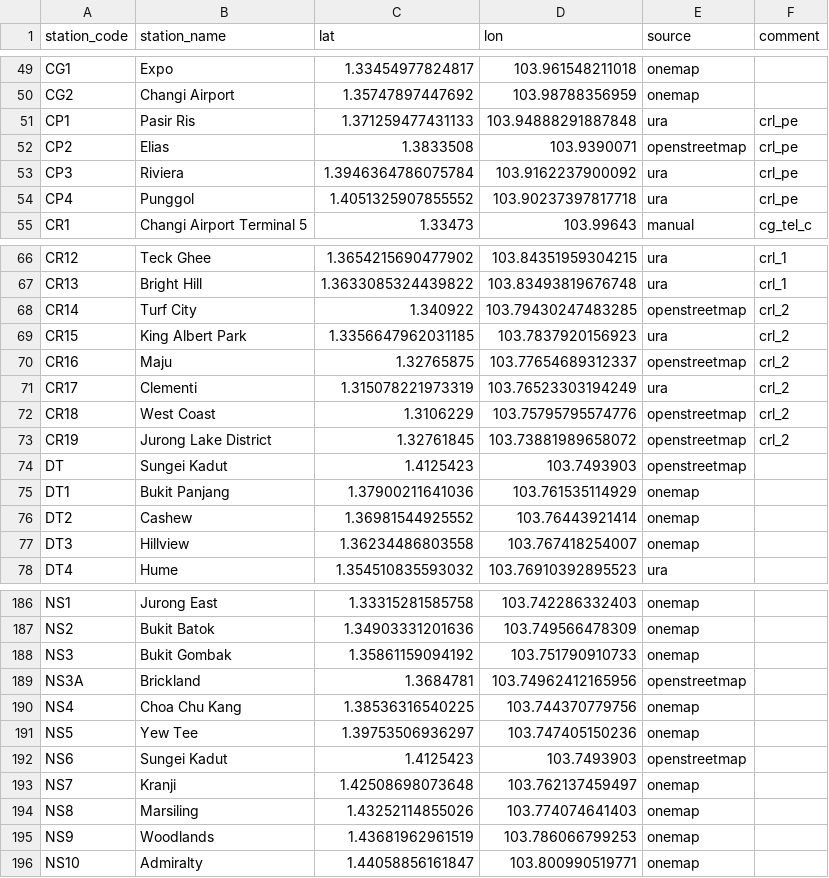
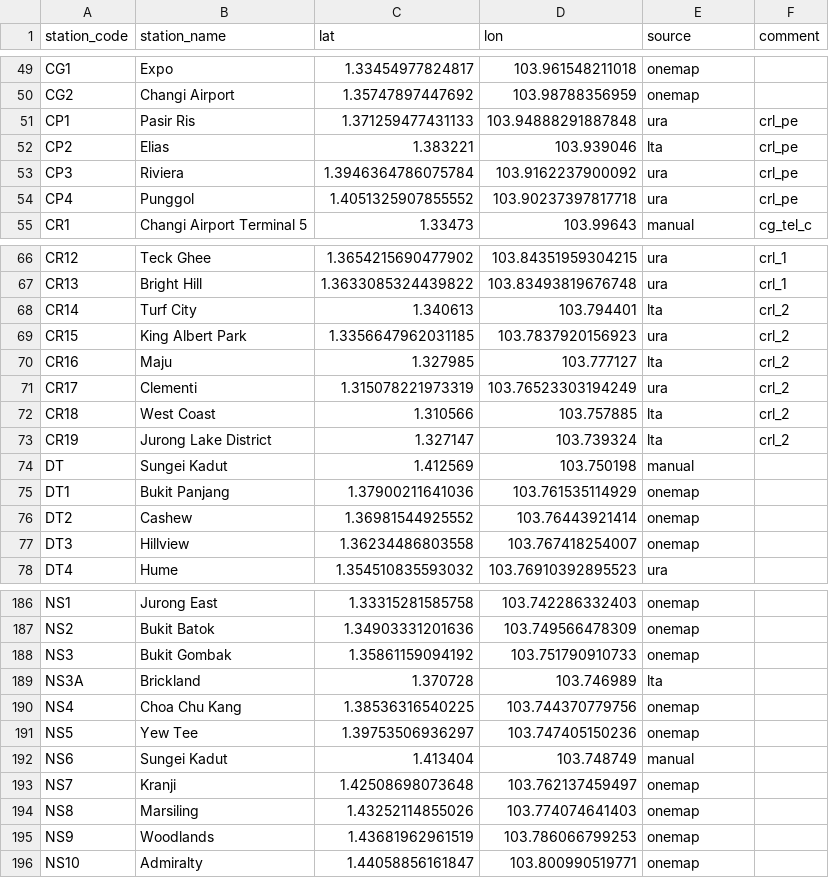
Before and after one commit to elliotwutingfeng/singapore_train_station_coordinates, a CSV file: all_stations.csv, drawn as a sheet; only a part is shown, gaps mark what is left out.

Commit message:
Replace openstreetmap coordinates with LTA coordinates.

```diff
--- a/all_stations.csv
+++ b/all_stations.csv
@@ -51,3 +51,3 @@ CG2,Changi Airport,1.35747897447692,103.98788356959,onemap,
 CP1,Pasir Ris,1.371259477431133,103.94888291887848,ura,crl_pe
-CP2,Elias,1.3833508,103.9390071,openstreetmap,crl_pe
+CP2,Elias,1.383221,103.939046,lta,crl_pe
 CP3,Riviera,1.3946364786075784,103.9162237900092,ura,crl_pe
@@ -67,9 +67,9 @@ CR12,Teck Ghee,1.3654215690477902,103.84351959304215,ura,crl_1
 CR13,Bright Hill,1.3633085324439822,103.83493819676748,ura,crl_1
-CR14,Turf City,1.340922,103.79430247483285,openstreetmap,crl_2
+CR14,Turf City,1.340613,103.794401,lta,crl_2
 CR15,King Albert Park,1.3356647962031185,103.7837920156923,ura,crl_2
-CR16,Maju,1.32765875,103.77654689312337,openstreetmap,crl_2
+CR16,Maju,1.327985,103.777127,lta,crl_2
 CR17,Clementi,1.315078221973319,103.76523303194249,ura,crl_2
-CR18,West Coast,1.3106229,103.75795795574776,openstreetmap,crl_2
-CR19,Jurong Lake District,1.32761845,103.73881989658072,openstreetmap,crl_2
-DT,Sungei Kadut,1.4125423,103.7493903,openstreetmap,
+CR18,West Coast,1.310566,103.757885,lta,crl_2
+CR19,Jurong Lake District,1.327147,103.739324,lta,crl_2
+DT,Sungei Kadut,1.412569,103.750198,manual,
 DT1,Bukit Panjang,1.37900211641036,103.761535114929,onemap,
@@ -188,6 +188,6 @@ NS2,Bukit Batok,1.34903331201636,103.749566478309,onemap,
 NS3,Bukit Gombak,1.35861159094192,103.751790910733,onemap,
-NS3A,Brickland,1.3684781,103.74962412165956,openstreetmap,
+NS3A,Brickland,1.370728,103.746989,lta,
 NS4,Choa Chu Kang,1.38536316540225,103.744370779756,onemap,
 NS5,Yew Tee,1.39753506936297,103.747405150236,onemap,
-NS6,Sungei Kadut,1.4125423,103.7493903,openstreetmap,
+NS6,Sungei Kadut,1.413404,103.748749,manual,
 NS7,Kranji,1.42508698073648,103.762137459497,onemap,
```
Also changed, not shown: future_stations.csv, 4 other files.
